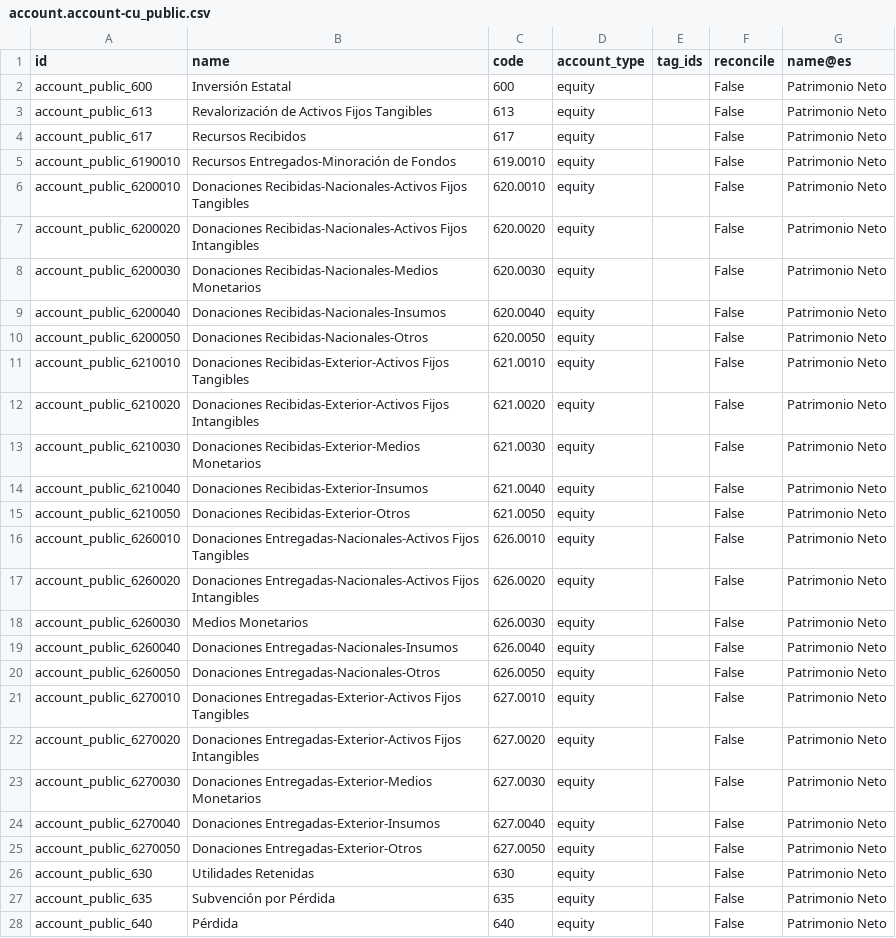
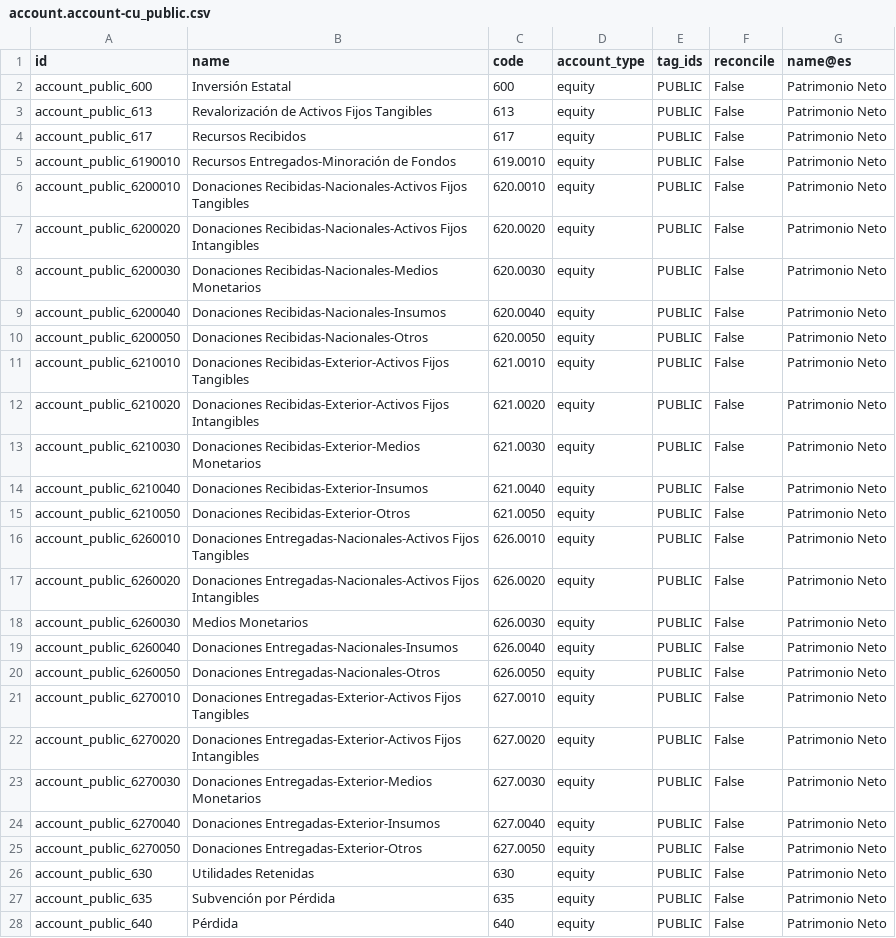
Before and after one commit to elierwclik/l10n-cuba, a CSV file: l10n_cu/data/template/account.account-cu_public.csv, drawn as a sheet; only a part is shown; the diff covers the shown part only; the diff names each change by its address in the sheet, - before the commit and + after, or states it on an @@ line.

Commit message:
update: add 'PUBLIC' field to account CSV entries

```diff
--- a/l10n_cu/data/template/account.account-cu_public.csv
+++ b/l10n_cu/data/template/account.account-cu_public.csv
-E2:E28 (tag_ids): (empty)
+E2:E28 (tag_ids): PUBLIC
```
Also changed, not shown: 8 edited cells elsewhere in this file.
